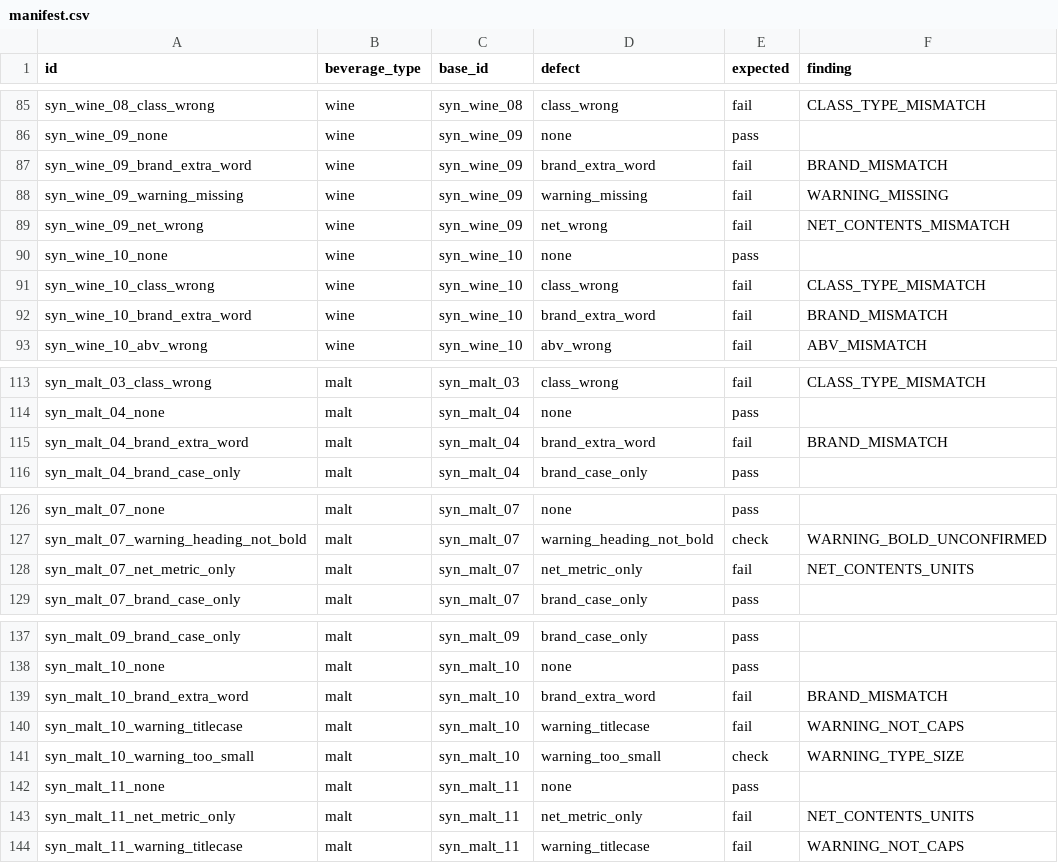
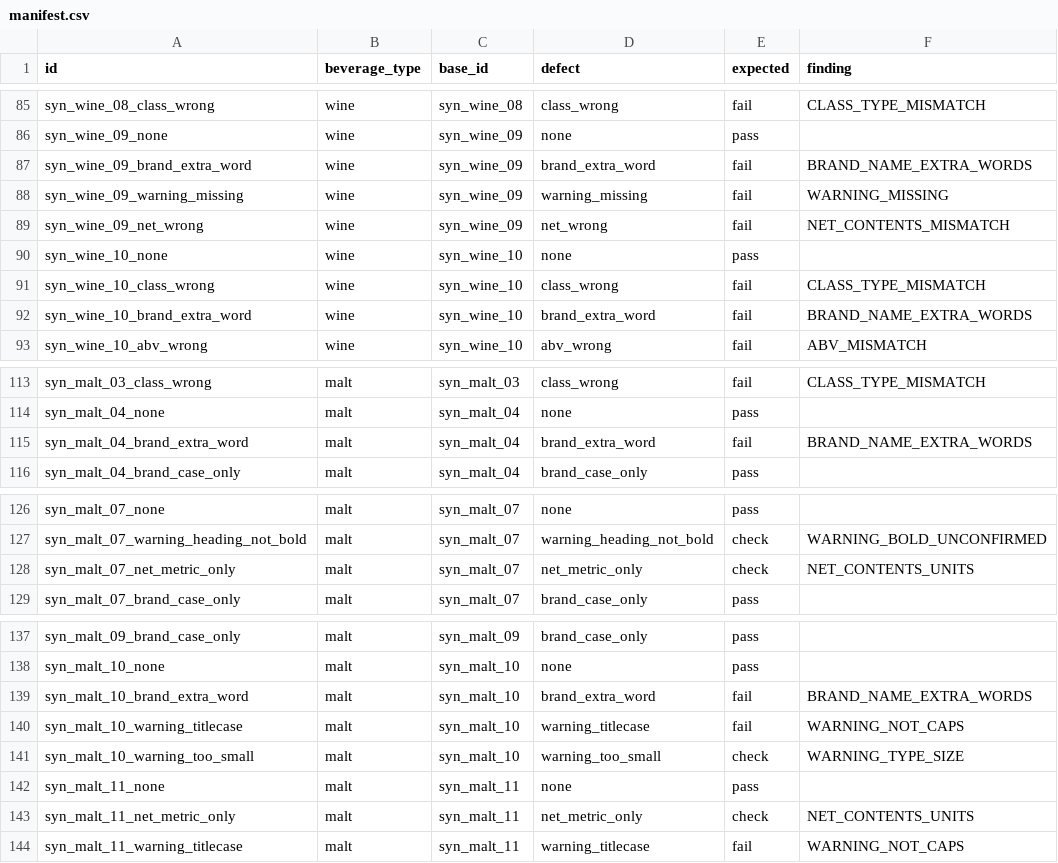
Before and after one commit to Vuxified/alcohol-label-verification, a CSV file: data/synthetic/manifest.csv, drawn as a sheet; only a part is shown, gaps mark what is left out; the diff covers the shown part only.

```diff
--- a/data/synthetic/manifest.csv
+++ b/data/synthetic/manifest.csv
@@ -86,3 +86,3 @@ syn_wine_08_class_wrong,wine,syn_wine_08,class_wrong,fail,CLASS_TYPE_MISMATCH
 syn_wine_09_none,wine,syn_wine_09,none,pass,
-syn_wine_09_brand_extra_word,wine,syn_wine_09,brand_extra_word,fail,BRAND_MISMATCH
+syn_wine_09_brand_extra_word,wine,syn_wine_09,brand_extra_word,fail,BRAND_NAME_EXTRA_WORDS
 syn_wine_09_warning_missing,wine,syn_wine_09,warning_missing,fail,WARNING_MISSING
@@ -91,3 +91,3 @@ syn_wine_10_none,wine,syn_wine_10,none,pass,
 syn_wine_10_class_wrong,wine,syn_wine_10,class_wrong,fail,CLASS_TYPE_MISMATCH
-syn_wine_10_brand_extra_word,wine,syn_wine_10,brand_extra_word,fail,BRAND_MISMATCH
+syn_wine_10_brand_extra_word,wine,syn_wine_10,brand_extra_word,fail,BRAND_NAME_EXTRA_WORDS
 syn_wine_10_abv_wrong,wine,syn_wine_10,abv_wrong,fail,ABV_MISMATCH
@@ -114,3 +114,3 @@ syn_malt_03_class_wrong,malt,syn_malt_03,class_wrong,fail,CLASS_TYPE_MISMATCH
 syn_malt_04_none,malt,syn_malt_04,none,pass,
-syn_malt_04_brand_extra_word,malt,syn_malt_04,brand_extra_word,fail,BRAND_MISMATCH
+syn_malt_04_brand_extra_word,malt,syn_malt_04,brand_extra_word,fail,BRAND_NAME_EXTRA_WORDS
 syn_malt_04_brand_case_only,malt,syn_malt_04,brand_case_only,pass,
@@ -127,3 +127,3 @@ syn_malt_07_none,malt,syn_malt_07,none,pass,
 syn_malt_07_warning_heading_not_bold,malt,syn_malt_07,warning_heading_not_bold,check,WARNING_BOLD_UNCONFIRMED
-syn_malt_07_net_metric_only,malt,syn_malt_07,net_metric_only,fail,NET_CONTENTS_UNITS
+syn_malt_07_net_metric_only,malt,syn_malt_07,net_metric_only,check,NET_CONTENTS_UNITS
 syn_malt_07_brand_case_only,malt,syn_malt_07,brand_case_only,pass,
@@ -138,3 +138,3 @@ syn_malt_09_brand_case_only,malt,syn_malt_09,brand_case_only,pass,
 syn_malt_10_none,malt,syn_malt_10,none,pass,
-syn_malt_10_brand_extra_word,malt,syn_malt_10,brand_extra_word,fail,BRAND_MISMATCH
+syn_malt_10_brand_extra_word,malt,syn_malt_10,brand_extra_word,fail,BRAND_NAME_EXTRA_WORDS
 syn_malt_10_warning_titlecase,malt,syn_malt_10,warning_titlecase,fail,WARNING_NOT_CAPS
@@ -142,3 +142,3 @@ syn_malt_10_warning_too_small,malt,syn_malt_10,warning_too_small,check,WARNING_T
 syn_malt_11_none,malt,syn_malt_11,none,pass,
-syn_malt_11_net_metric_only,malt,syn_malt_11,net_metric_only,fail,NET_CONTENTS_UNITS
+syn_malt_11_net_metric_only,malt,syn_malt_11,net_metric_only,check,NET_CONTENTS_UNITS
 syn_malt_11_warning_titlecase,malt,syn_malt_11,warning_titlecase,fail,WARNING_NOT_CAPS
```
Also changed, not shown: 9 edited cells elsewhere in this file, 31 other files.
